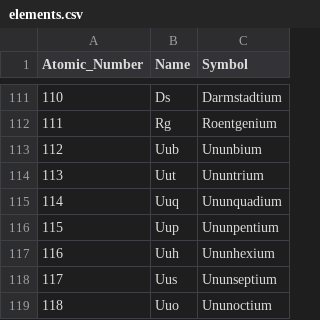
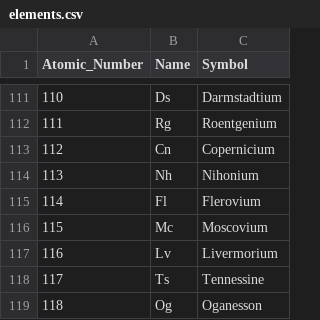
Before and after one commit to mesbahamin/stoichiograph, a CSV file: elements.csv, drawn as a sheet; only a part is shown, gaps mark what is left out.

Commit message:
Correct element names 112-118.

```diff
--- a/elements.csv
+++ b/elements.csv
@@ -112,8 +112,8 @@ Atomic_Number, Name, Symbol
 111, Rg, Roentgenium
-112, Uub, Ununbium
-113, Uut, Ununtrium
-114, Uuq, Ununquadium
-115, Uup, Ununpentium
-116, Uuh, Ununhexium
-117, Uus, Ununseptium
-118, Uuo, Ununoctium
+112, Cn, Copernicium
+113, Nh, Nihonium
+114, Fl, Flerovium
+115, Mc, Moscovium
+116, Lv, Livermorium
+117, Ts, Tennessine
+118, Og, Oganesson
```
